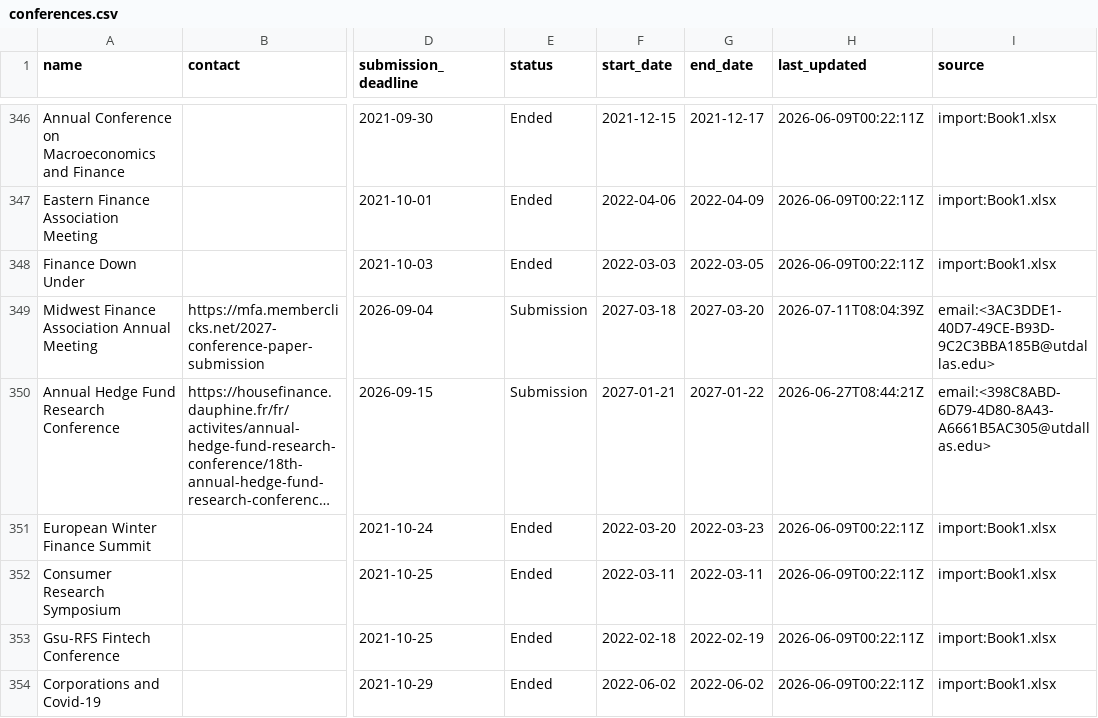
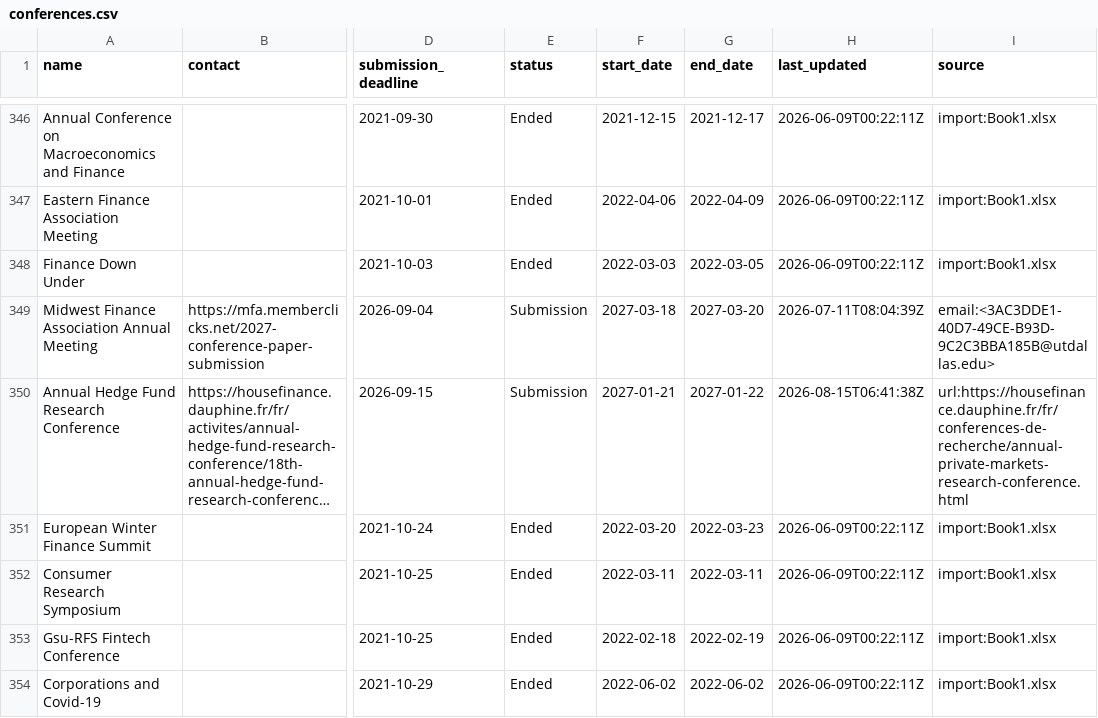
Before and after one commit to theaccountant-ab/Conference-Tracker, a CSV file: conferences.csv, drawn as a sheet; only a part is shown, gaps mark what is left out; long unchanged cells end in …; the diff covers the shown part only; the diff names each change by its address in the sheet, - before the commit and + after, or states it on an @@ line.

```diff
--- a/conferences.csv
+++ b/conferences.csv
-H350 (last_updated): 2026-06-27T08:44:21Z
+H350 (last_updated): 2026-08-15T06:41:38Z
-I350 (source): email:<398C8ABD-6D79-4D80-8A43-A6661B5AC305@utdallas.edu>
+I350 (source): url:https://housefinance.dauphine.fr/fr/conferences-de-recherche/annual-private-markets-research-conference.html
```
Also changed, not shown: 1 added row and 31 edited cells elsewhere in this file, tracked_urls.csv, 1 other file.
